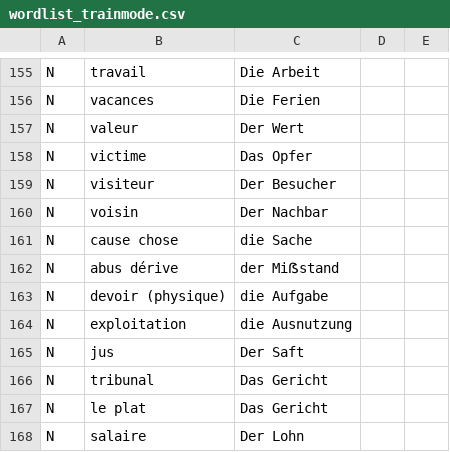
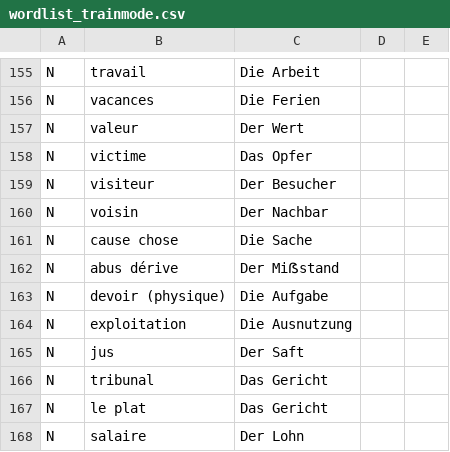
Before and after one commit to TooLoss/DicoDeutschLearnApp, a CSV file: app/src/main/res/raw/wordlist_trainmode.csv, drawn as a sheet; only a part is shown, gaps mark what is left out; the diff covers the shown part only.

```diff
--- a/app/src/main/res/raw/wordlist_trainmode.csv
+++ b/app/src/main/res/raw/wordlist_trainmode.csv
@@ -160,6 +160,6 @@ N,visiteur,Der Besucher,,
 N,voisin,Der Nachbar,,
-N,cause chose,die Sache,,
-N,abus dérive,der Miẞstand,,
-N,devoir (physique),die Aufgabe,,
-N,exploitation,die Ausnutzung,,
+N,cause chose,Die Sache,,
+N,abus dérive,Der Miẞstand,,
+N,devoir (physique),Die Aufgabe,,
+N,exploitation,Die Ausnutzung,,
 N,jus,Der Saft,,
```
Also changed, not shown: 1 added row, 1 removed row and 18 edited cells elsewhere in this file, app/src/main/res/raw/wordlist_two_line.csv.
